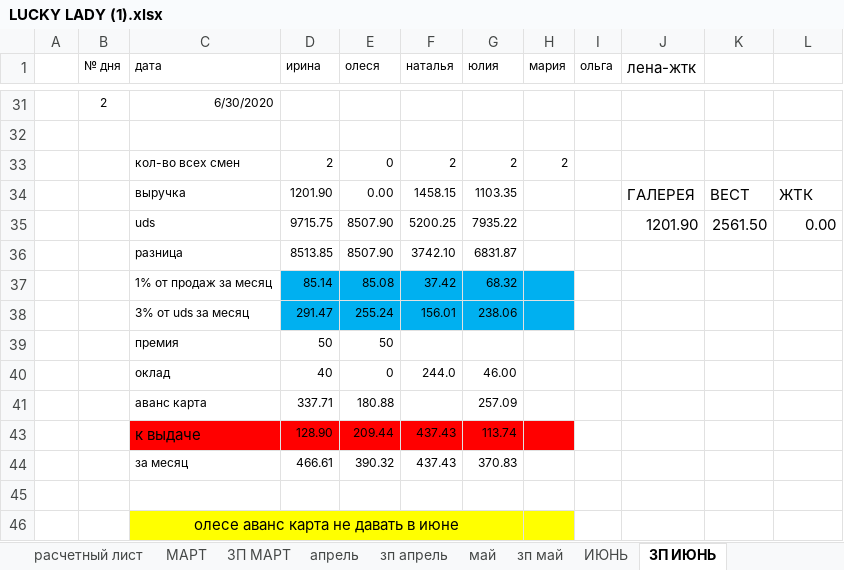
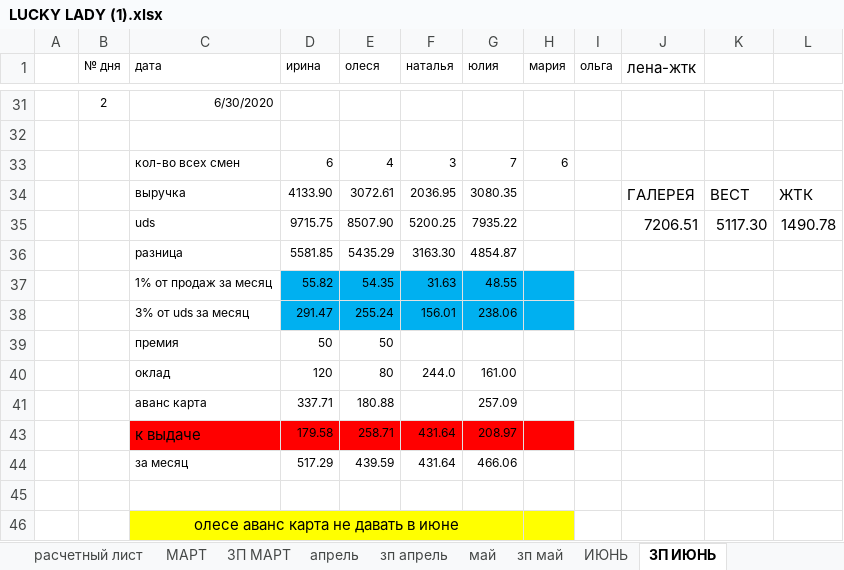
Before and after one commit to vitalusdza/lucky-lady, an Excel workbook: LUCKY LADY (1).xlsx, sheet ЗП ИЮНЬ, drawn as a sheet; only a part is shown, gaps mark what is left out; values as stored, in another font and other column widths than the file's, no borders; conditional formats not drawn; the diff covers the shown part only; the diff names each change by its address in the sheet, - before the commit and + after, or states it on an @@ line.

```diff
--- a/LUCKY LADY (1).xlsx (sheet ЗП ИЮНЬ)
+++ b/LUCKY LADY (1).xlsx (sheet ЗП ИЮНЬ)
-D33 (ирина): 2
+D33 (ирина): 6
-E33 (олеся): 0
+E33 (олеся): 4
-F33 (наталья): 2
+F33 (наталья): 3
-G33 (юлия): 2
+G33 (юлия): 7
-H33 (мария): 2
+H33 (мария): 6
-D34 (ирина): 1201.90
+D34 (ирина): 4133.90
-E34 (олеся): 0.00
+E34 (олеся): 3072.61
-F34 (наталья): 1458.15
+F34 (наталья): 2036.95
-G34 (юлия): 1103.35
+G34 (юлия): 3080.35
-J35 (лена-жтк): 1201.90
+J35 (лена-жтк): 7206.51
-K35: 2561.50
+K35: 5117.30
-L35: 0.00
+L35: 1490.78
-D36 (ирина): 8513.85
+D36 (ирина): 5581.85
-E36 (олеся): 8507.90
+E36 (олеся): 5435.29
-F36 (наталья): 3742.10
+F36 (наталья): 3163.30
-G36 (юлия): 6831.87
+G36 (юлия): 4854.87
-D37 (ирина): 85.14
+D37 (ирина): 55.82
-E37 (олеся): 85.08
+E37 (олеся): 54.35
-F37 (наталья): 37.42
+F37 (наталья): 31.63
-G37 (юлия): 68.32
+G37 (юлия): 48.55
-D40 (ирина): 40
+D40 (ирина): 120
-E40 (олеся): 0
+E40 (олеся): 80
-G40 (юлия): 46.00
+G40 (юлия): 161.00
-D43 (ирина): 128.90
+D43 (ирина): 179.58
-E43 (олеся): 209.44
+E43 (олеся): 258.71
-F43:F44 (наталья): 437.43
+F43:F44 (наталья): 431.64
-G43 (юлия): 113.74
+G43 (юлия): 208.97
-D44 (ирина): 466.61
+D44 (ирина): 517.29
-E44 (олеся): 390.32
+E44 (олеся): 439.59
-G44 (юлия): 370.83
+G44 (юлия): 466.06
```
Also changed, not shown: 27 edited cells and cell formats elsewhere in this sheet, sheet ИЮНЬ, sheet ОБЩЕЕ, charts or pictures.
